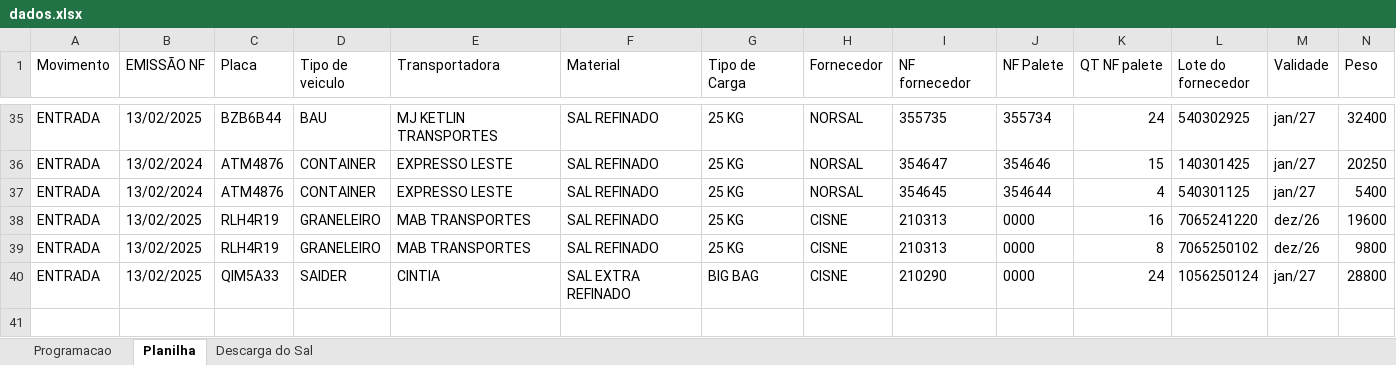
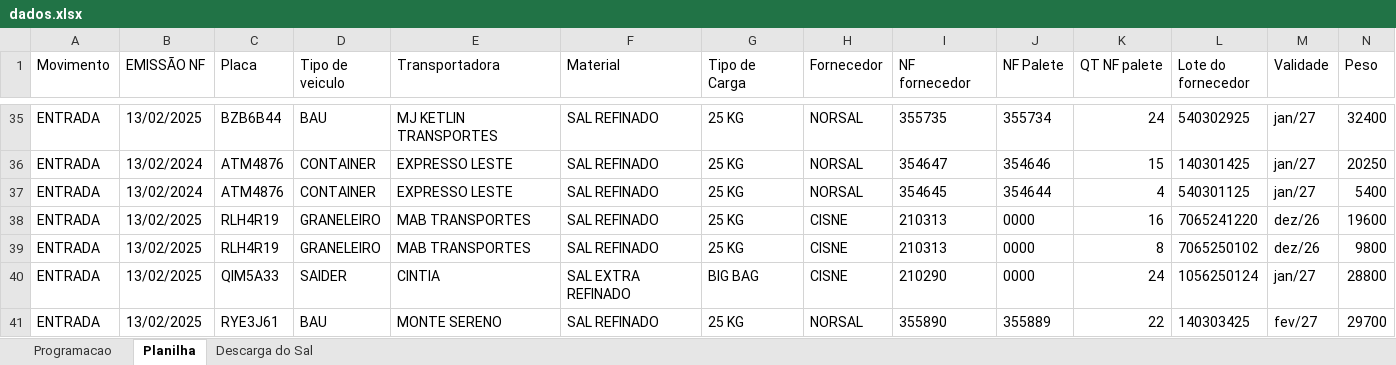
Before and after one commit to joaoPedroDaCunha/armazem_python, an Excel workbook: dados.xlsx, sheet Planilha, drawn as a sheet; only a part is shown, gaps mark what is left out; values as stored, in another font and other column widths than the file's, no borders; the diff names each change by its address in the sheet, - before the commit and + after, or states it on an @@ line.

```diff
--- a/dados.xlsx (sheet Planilha)
+++ b/dados.xlsx (sheet Planilha)
+row 41: ENTRADA | 13/02/2025 | RYE3J61 | BAU | MONTE SERENO | SAL REFINADO | 25 KG | NORSAL | 355890 | 355889 | 22 | 140303425 | fev/27 | 29700
```
Also changed, not shown: sheet Descarga do Sal, sheet Programacao, 3 other files.
